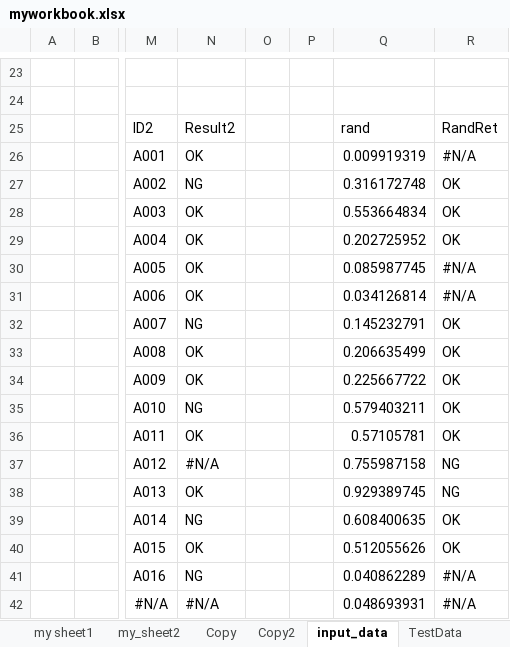
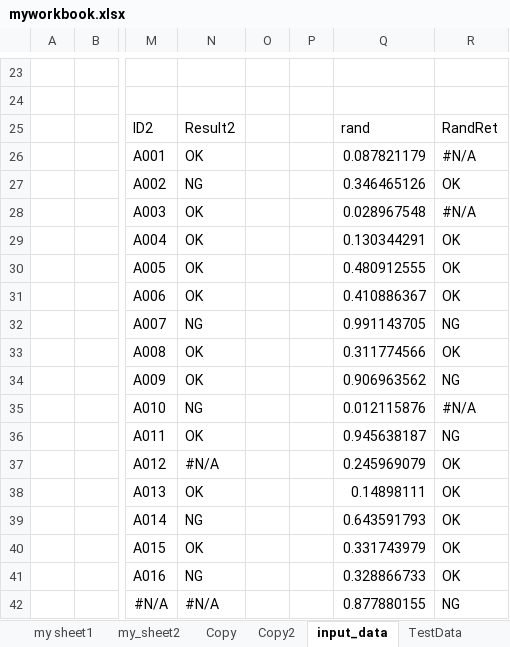
Before and after one commit to guigui55-ok/Repository4_python, an Excel workbook: excel_test/myworkbook.xlsx, sheet input_data, drawn as a sheet; only a part is shown, gaps mark what is left out; values as stored, in another font and other column widths than the file's, no borders; the diff names each change by its address in the sheet, - before the commit and + after, or states it on an @@ line.

```diff
--- a/excel_test/myworkbook.xlsx (sheet input_data)
+++ b/excel_test/myworkbook.xlsx (sheet input_data)
-Q26: 0.009919319
+Q26: 0.087821179
-Q27: 0.316172748
+Q27: 0.346465126
-Q28: 0.553664834
+Q28: 0.028967548
-R28: OK
+R28: #N/A
-Q29: 0.202725952
+Q29: 0.130344291
-Q30: 0.085987745
+Q30: 0.480912555
-R30:R31: #N/A
+R30:R31: OK
-Q31: 0.034126814
+Q31: 0.410886367
-Q32: 0.145232791
+Q32: 0.991143705
-R32: OK
+R32: NG
-Q33: 0.206635499
+Q33: 0.311774566
-Q34: 0.225667722
+Q34: 0.906963562
-R34: OK
+R34: NG
-Q35: 0.579403211
+Q35: 0.012115876
-R35: OK
+R35: #N/A
-Q36: 0.57105781
+Q36: 0.945638187
-R36: OK
+R36: NG
-Q37: 0.755987158
+Q37: 0.245969079
-R37:R38: NG
+R37:R38: OK
-Q38: 0.929389745
+Q38: 0.14898111
-Q39: 0.608400635
+Q39: 0.643591793
-Q40: 0.512055626
+Q40: 0.331743979
-Q41: 0.040862289
+Q41: 0.328866733
-R41: #N/A
+R41: OK
-Q42: 0.048693931
+Q42: 0.877880155
-R42: #N/A
+R42: NG
```
Also changed, not shown: other sheet tabs, excel_test/back/myworkbook.xlsx, excel_test/excel_with_pass.xlsx, 24 other files.
